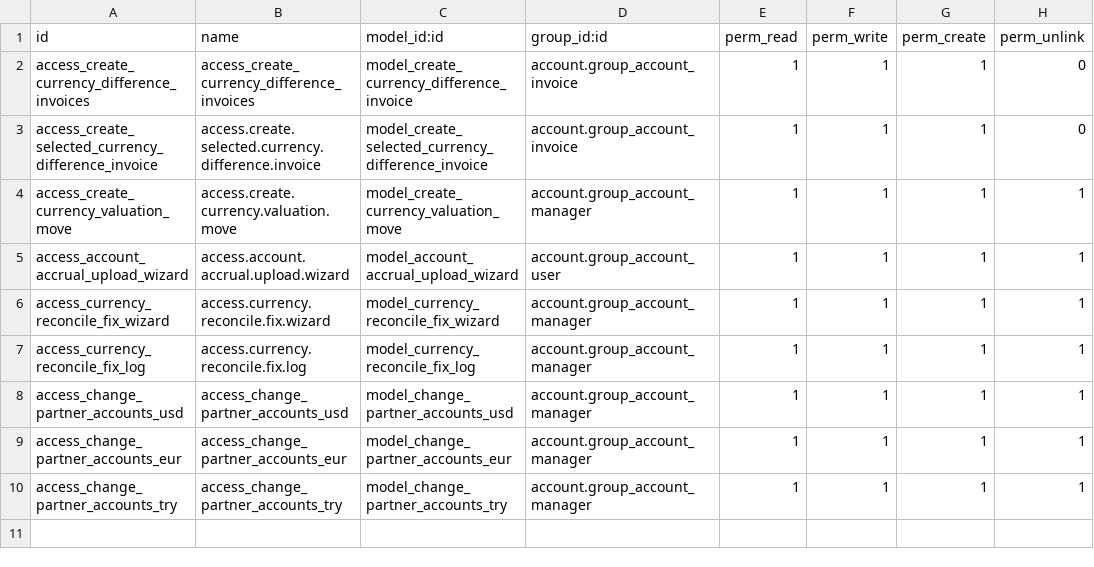
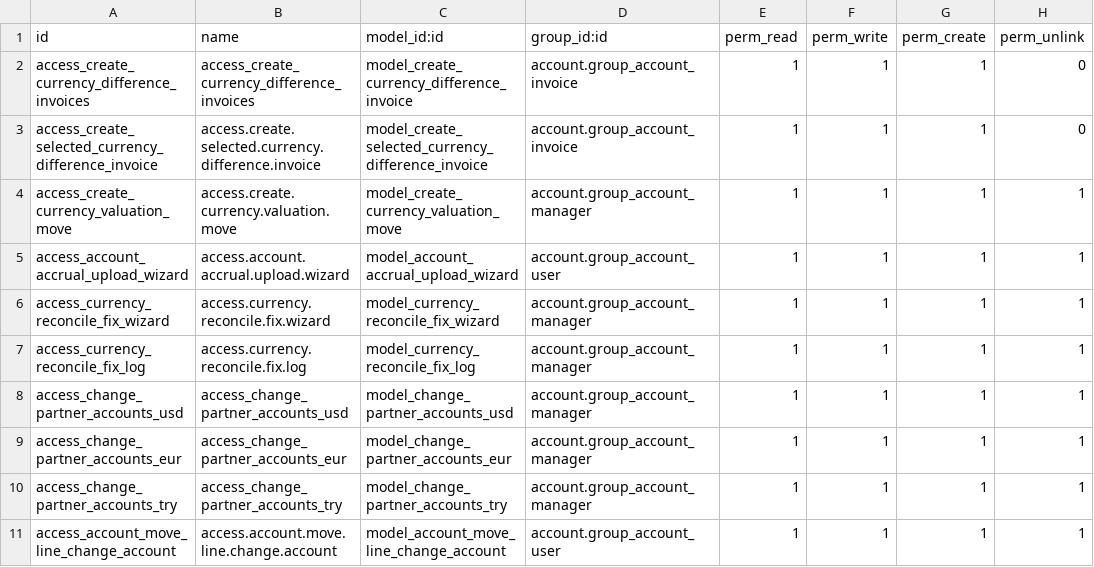
Before and after one commit to altinkaya-opensource/odoo-addons, a CSV file: altinkaya_account/security/ir.model.access.csv, drawn as a sheet.

```diff
--- a/altinkaya_account/security/ir.model.access.csv
+++ b/altinkaya_account/security/ir.model.access.csv
@@ -10 +10,2 @@ access_change_partner_accounts_eur,access_change_partner_accounts_eur,model_chan
 access_change_partner_accounts_try,access_change_partner_accounts_try,model_change_partner_accounts_try,account.group_account_manager,1,1,1,1
+access_account_move_line_change_account,access.account.move.line.change.account,model_account_move_line_change_account,account.group_account_user,1,1,1,1
```
Also changed, not shown: 8 other files.
